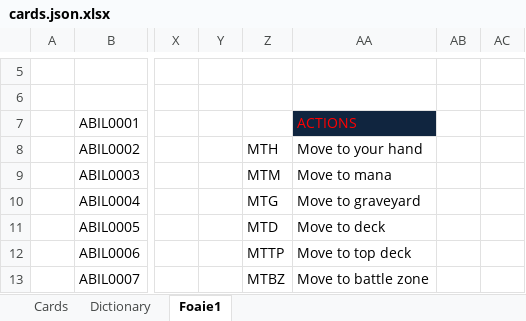
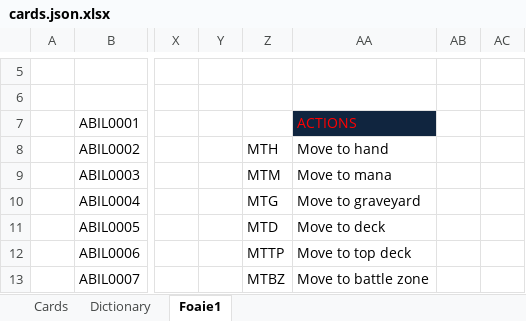
Before and after one commit to MarcusBanea/DuelMastersServer, an Excel workbook: cards.json.xlsx, sheet Foaie1, drawn as a sheet; only a part is shown, gaps mark what is left out; values as stored, in another font and other column widths than the file's, no borders; conditional formats not drawn; the diff covers the shown part only; the diff names each change by its address in the sheet, - before the commit and + after, or states it on an @@ line.

```diff
--- a/cards.json.xlsx (sheet Foaie1)
+++ b/cards.json.xlsx (sheet Foaie1)
-AA8 (ACTIONS): Move to your hand
+AA8 (ACTIONS): Move to hand
```
Also changed, not shown: 25 added rows, 13 removed rows, 53 edited cells and merged cells elsewhere in this sheet, sheet Dictionary.
